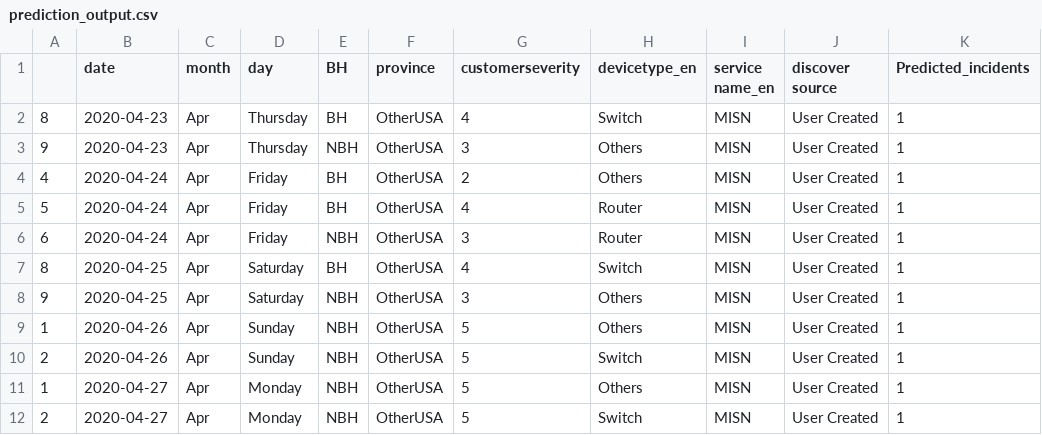
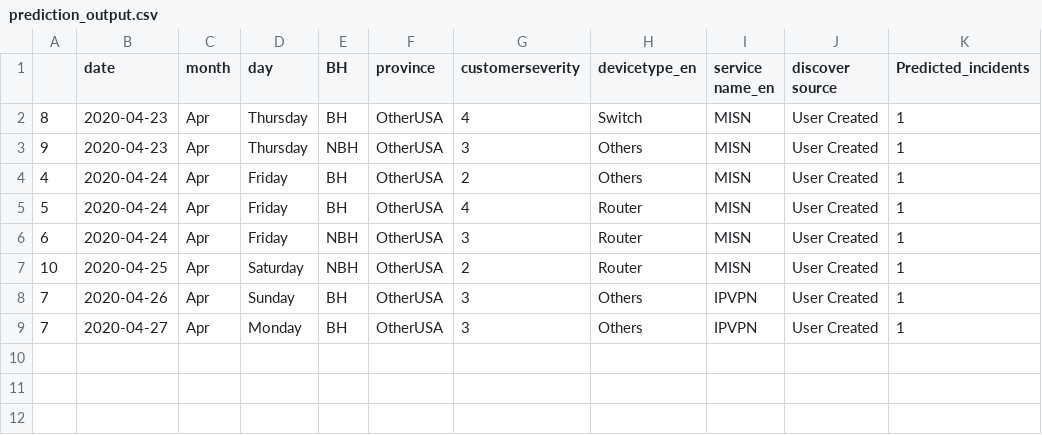
Before and after one commit to AnalyticsSolution/IncidentPredictionTraining, a CSV file: Output/prediction_output.csv, drawn as a sheet.

Commit message:
Pushing Output files to GIT repo

```diff
--- a/Output/prediction_output.csv
+++ b/Output/prediction_output.csv
@@ -6,7 +6,4 @@
 6,2020-04-24,Apr,Friday,NBH,OtherUSA,3,Router,MISN,User Created,1
-8,2020-04-25,Apr,Saturday,BH,OtherUSA,4,Switch,MISN,User Created,1
-9,2020-04-25,Apr,Saturday,NBH,OtherUSA,3,Others,MISN,User Created,1
-1,2020-04-26,Apr,Sunday,NBH,OtherUSA,5,Others,MISN,User Created,1
-2,2020-04-26,Apr,Sunday,NBH,OtherUSA,5,Switch,MISN,User Created,1
-1,2020-04-27,Apr,Monday,NBH,OtherUSA,5,Others,MISN,User Created,1
-2,2020-04-27,Apr,Monday,NBH,OtherUSA,5,Switch,MISN,User Created,1
+10,2020-04-25,Apr,Saturday,NBH,OtherUSA,2,Router,MISN,User Created,1
+7,2020-04-26,Apr,Sunday,BH,OtherUSA,3,Others,IPVPN,User Created,1
+7,2020-04-27,Apr,Monday,BH,OtherUSA,3,Others,IPVPN,User Created,1
```
Also changed, not shown: Output/prediction_model_metrics.csv, 2 other files.
